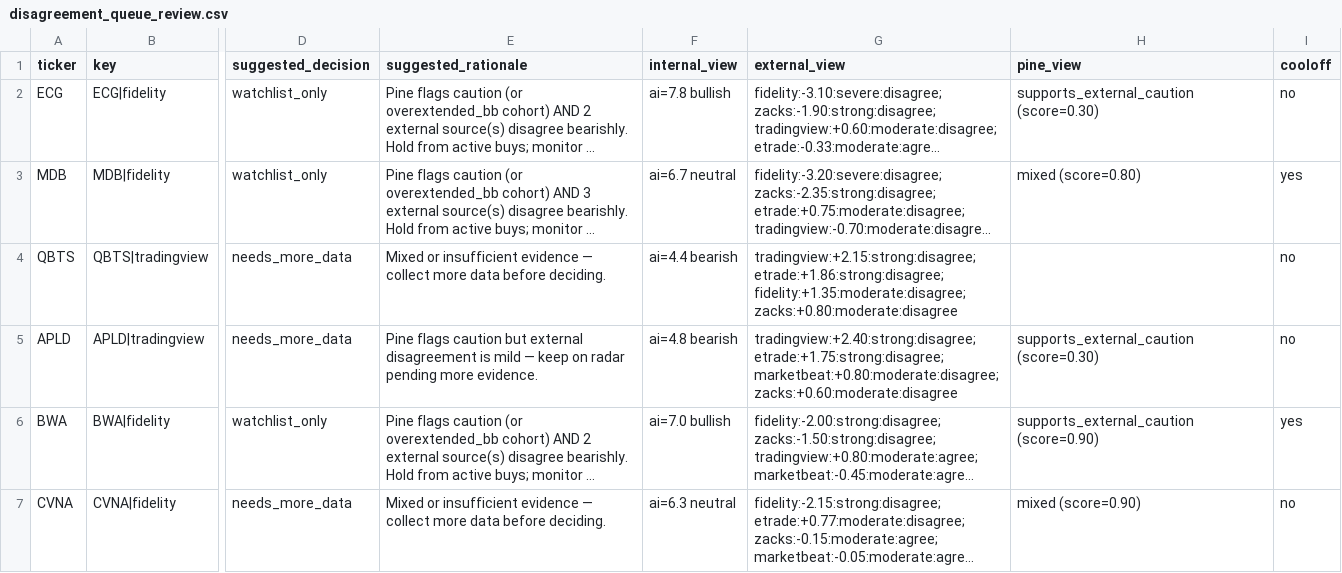
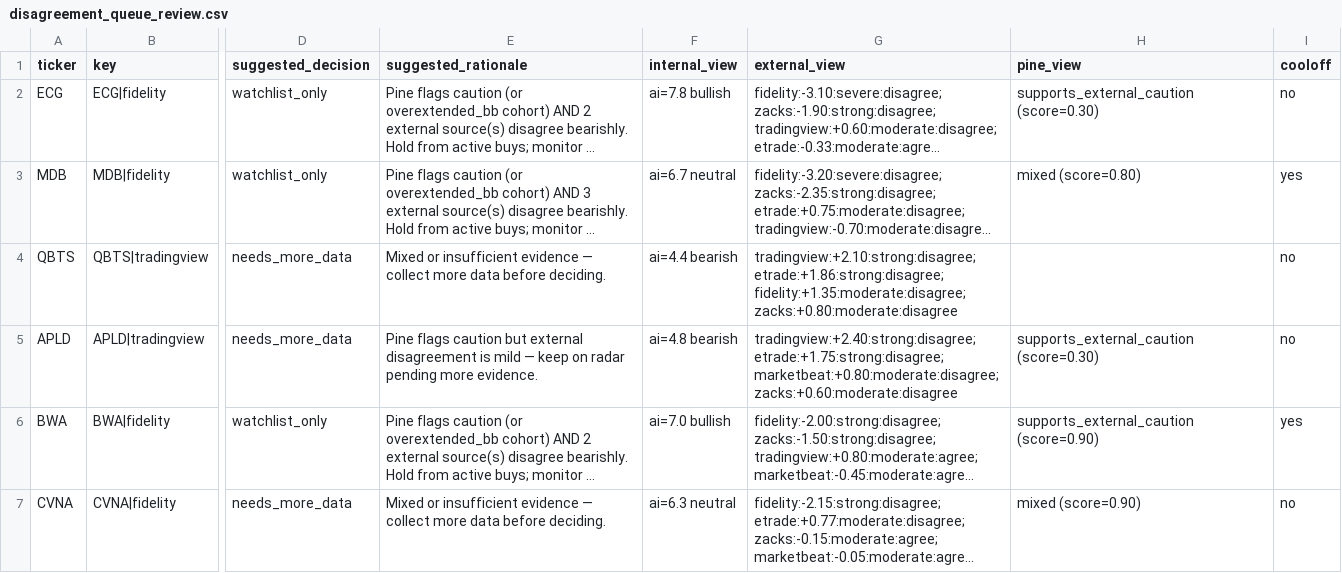
Before and after one commit to stdeplock-prog/ai-stock-rankings, a CSV file: data/reports/disagreement_queue_review.csv, drawn as a sheet; only a part is shown, gaps mark what is left out; long unchanged cells end in …; the diff covers the shown part only; the diff names each change by its address in the sheet, - before the commit and + after, or states it on an @@ line.

```diff
--- a/data/reports/disagreement_queue_review.csv
+++ b/data/reports/disagreement_queue_review.csv
-G4 (external_view): tradingview:+2.15:strong:disagree; etrade:+1.86:strong:disagree; fidelity:+1.35:moderate:disagree;…
+G4 (external_view): tradingview:+2.10:strong:disagree; etrade:+1.86:strong:disagree; fidelity:+1.35:moderate:disagree;…
```
Also changed, not shown: 1 removed row and 3 edited cells elsewhere in this file, data/processed/catalysts.csv, data/processed/scoring_outputs/swing_rankings.csv, 49 other files.
